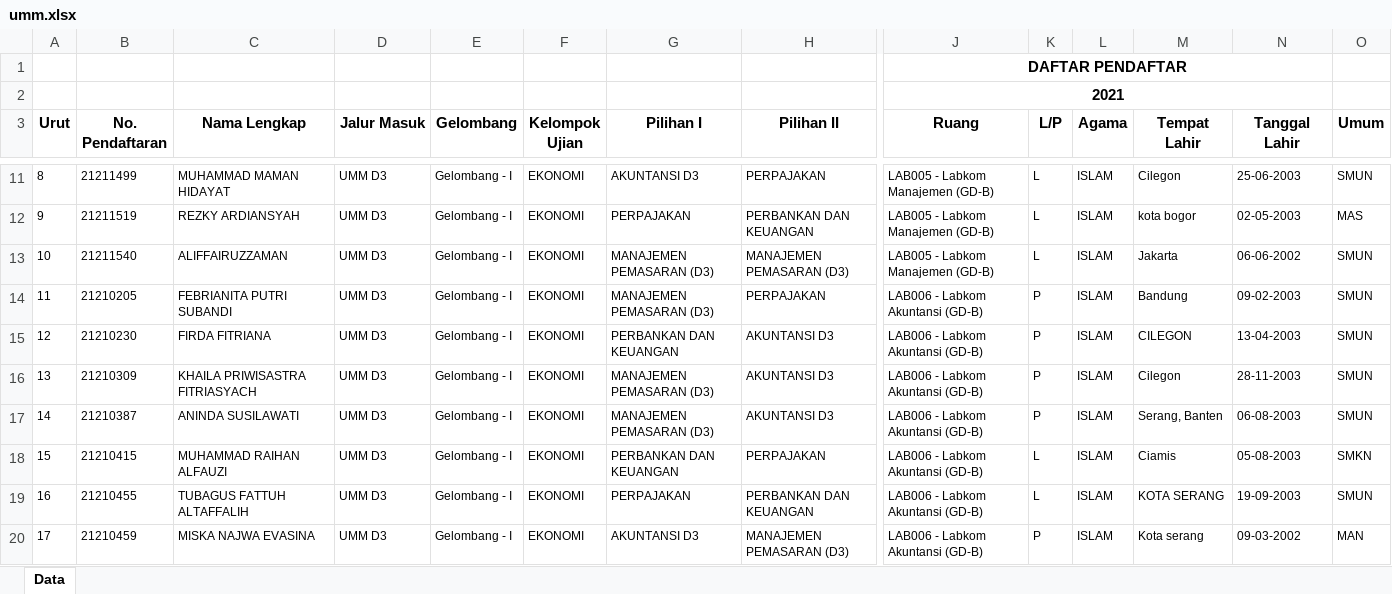
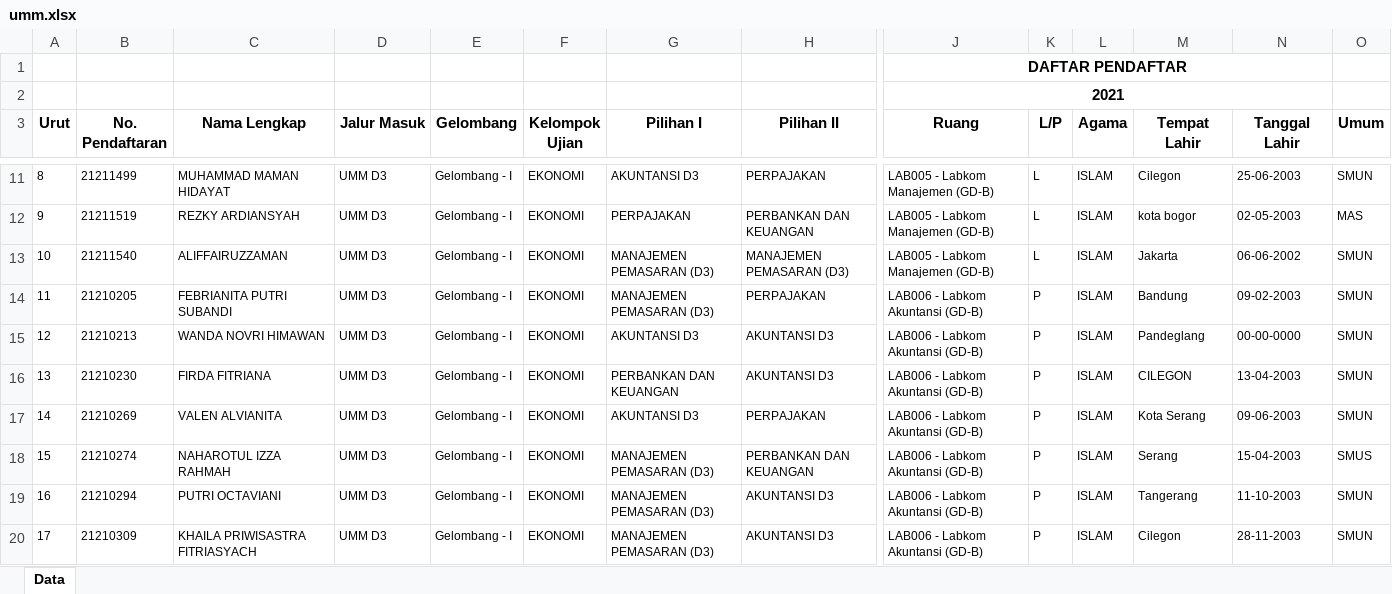
Before and after one commit to tirtareg/21umm, an Excel workbook: docs/umm.xlsx, sheet Data, drawn as a sheet; only a part is shown, gaps mark what is left out; the shorter side is filled out with more unchanged rows; values as stored, in another font and other column widths than the file's, no borders; addresses are those after the commit; rows hold the shown columns only; the diff covers the shown part only; the diff names each change by its address in the sheet, - before the commit and + after, or states it on an @@ line.

```diff
--- a/docs/umm.xlsx (sheet Data)
+++ b/docs/umm.xlsx (sheet Data)
+row 15: 12 | 21210213 | WANDA NOVRI HIMAWAN | UMM D3 | Gelombang - I | EKONOMI | AKUNTANSI D3 | AKUNTANSI D3 | LAB006 - Labkom Akuntansi (GD-B) | P | ISLAM | Pandeglang | 00-00-0000 | SMUN
@@ column A (Urut) renumbered from row 16 down @@
+row 17: 14 | 21210269 | VALEN ALVIANITA | UMM D3 | Gelombang - I | EKONOMI | AKUNTANSI D3 | PERPAJAKAN | LAB006 - Labkom Akuntansi (GD-B) | P | ISLAM | Kota Serang | 09-06-2003 | SMUN
+row 18: 15 | 21210274 | NAHAROTUL IZZA RAHMAH | UMM D3 | Gelombang - I | EKONOMI | MANAJEMEN PEMASARAN (D3) | PERBANKAN DAN KEUANGAN | LAB006 - Labkom Akuntansi (GD-B) | P | ISLAM | Serang | 15-04-2003 | SMUS
+row 19: 16 | 21210294 | PUTRI OCTAVIANI | UMM D3 | Gelombang - I | EKONOMI | MANAJEMEN PEMASARAN (D3) | AKUNTANSI D3 | LAB006 - Labkom Akuntansi (GD-B) | P | ISLAM | Tangerang | 11-10-2003 | SMUN
```
Also changed, not shown: 8 added rows elsewhere in this sheet, docs/jaj.xlsx, jaj.xlsx, 2 other files.
